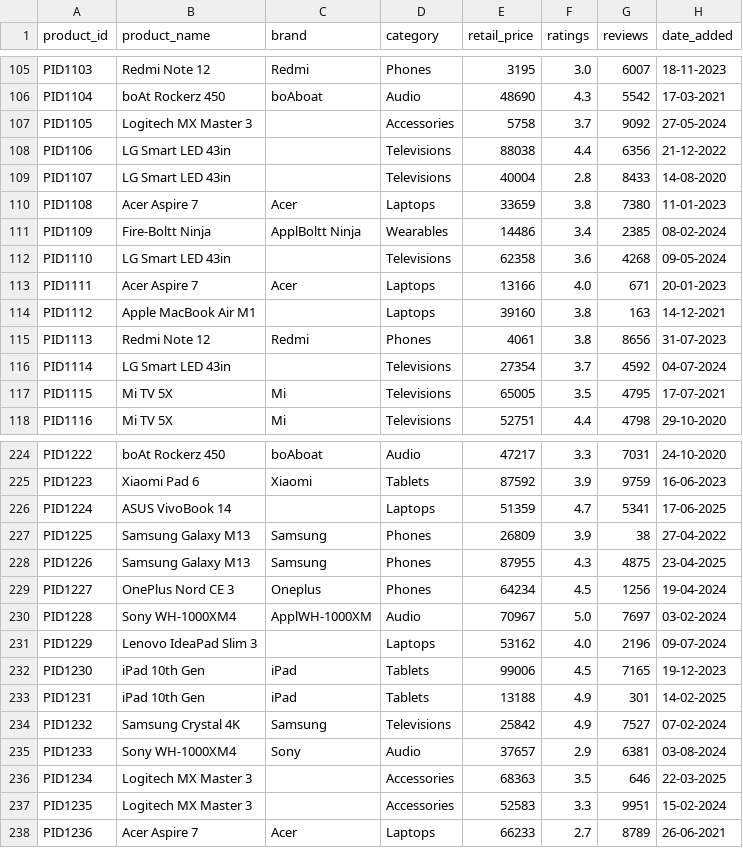
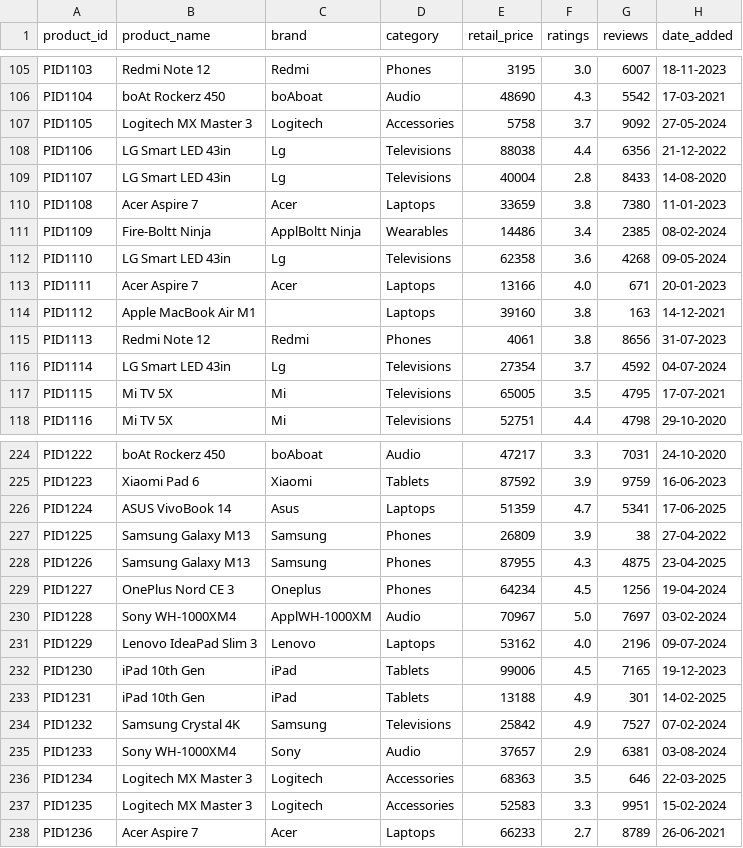
Before and after one commit to Ashish-s2/ecommerce-price-analysis, a CSV file: ecommerce_data.csv, drawn as a sheet; only a part is shown, gaps mark what is left out; the diff covers the shown part only; the diff names each change by its address in the sheet, - before the commit and + after, or states it on an @@ line.

```diff
--- a/ecommerce_data.csv
+++ b/ecommerce_data.csv
-C107 (brand): (empty)
+C107 (brand): Logitech
-C108:C109 (brand): (empty)
+C108:C109 (brand): Lg
-C112 (brand): (empty)
+C112 (brand): Lg
-C116 (brand): (empty)
+C116 (brand): Lg
-C226 (brand): (empty)
+C226 (brand): Asus
-C231 (brand): (empty)
+C231 (brand): Lenovo
-C236:C237 (brand): (empty)
+C236:C237 (brand): Logitech
```
Also changed, not shown: 28 edited cells elsewhere in this file.
